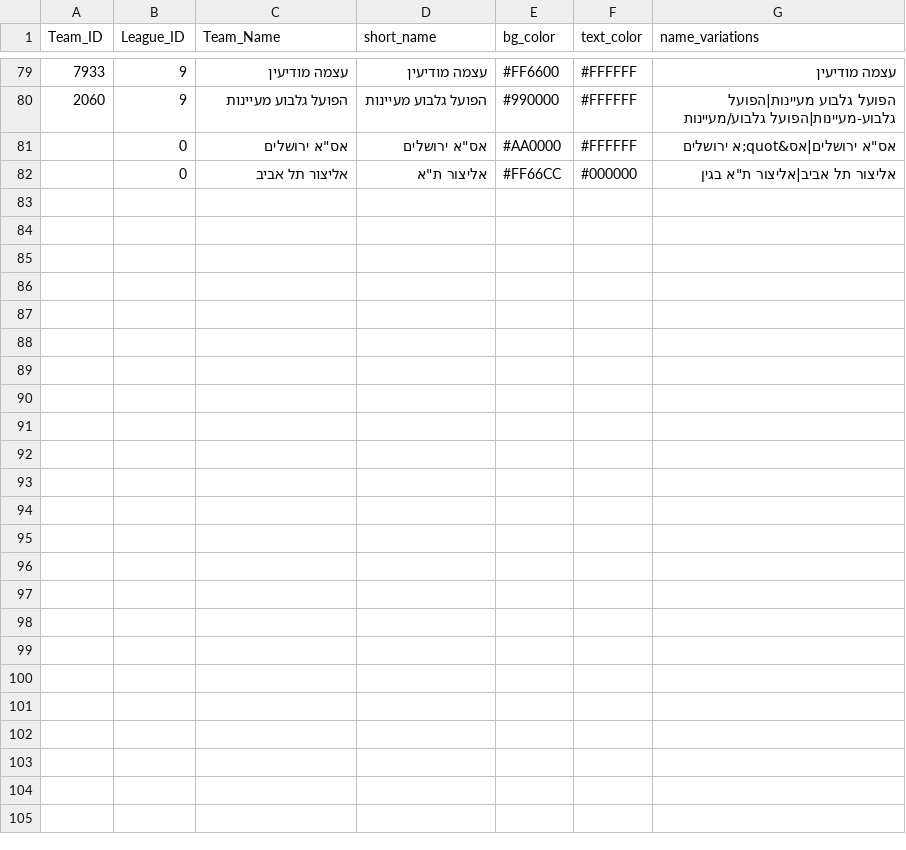
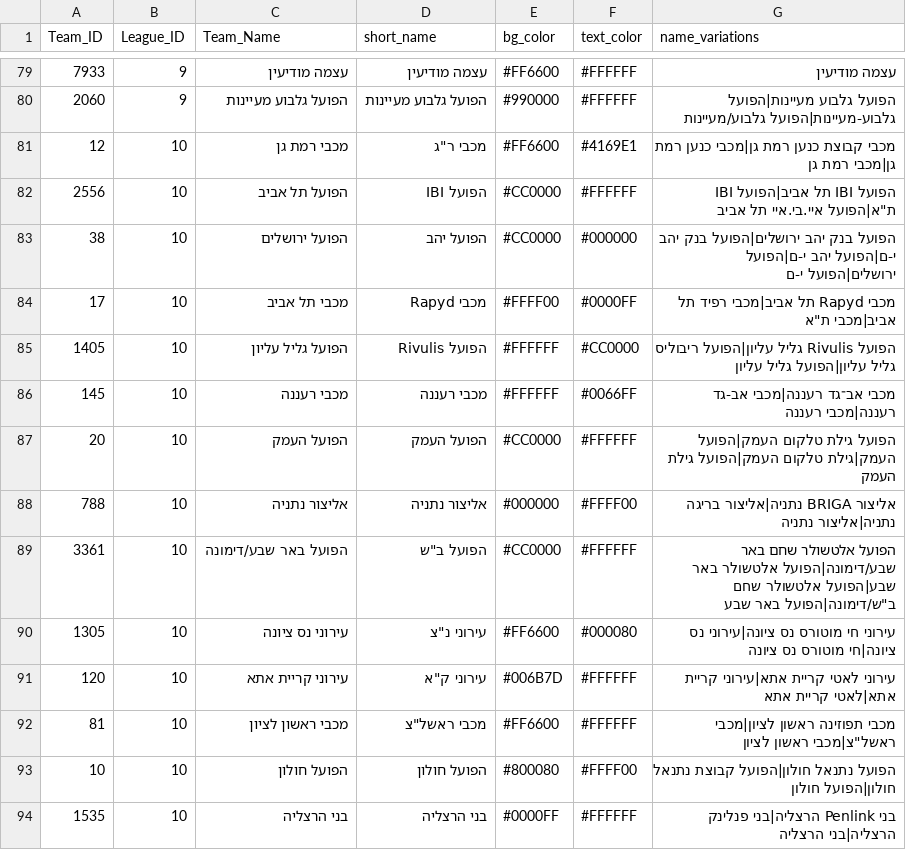
Before and after one commit to navonn3/mega-scraper, a CSV file: data/teams.csv, drawn as a sheet; only a part is shown, gaps mark what is left out.

```diff
--- a/data/teams.csv
+++ b/data/teams.csv
@@ -80,3 +80,15 @@
 2060,9,הפועל גלבוע מעיינות,הפועל גלבוע מעיינות,#990000,#FFFFFF,הפועל גלבוע מעיינות|הפועל גלבוע-מעיינות|הפועל גלבוע/מעיינות
-,0,"אס""א ירושלים","אס""א ירושלים",#AA0000,#FFFFFF,"אס""א ירושלים|אס&quot;א ירושלים"
-,0,אליצור תל אביב,"אליצור ת""א",#FF66CC,#000000,"אליצור תל אביב|אליצור ת""א בגין"
+12,10,מכבי רמת גן,מכבי ר"ג,#FF6600,#4169E1,מכבי קבוצת כנען רמת גן|מכבי כנען רמת גן|מכבי רמת גן
+2556,10,הפועל תל אביב,הפועל IBI,#CC0000,#FFFFFF,"הפועל IBI תל אביב|הפועל IBI ת""א|הפועל איי.בי.איי תל אביב"
+38,10,הפועל ירושלים,הפועל יהב,#CC0000,#000000,הפועל בנק יהב ירושלים|הפועל בנק יהב י-ם|הפועל יהב י-ם|הפועל ירושלים|הפועל י-ם
+17,10,מכבי תל אביב,מכבי Rapyd,#FFFF00,#0000FF,"מכבי Rapyd תל אביב|מכבי רפיד תל אביב|מכבי ת""א"
+1405,10,הפועל גליל עליון,הפועל Rivulis,#FFFFFF,#CC0000,הפועל Rivulis גליל עליון|הפועל ריבוליס גליל עליון|הפועל גליל עליון
+145,10,מכבי רעננה,מכבי רעננה,#FFFFFF,#0066FF,מכבי אב־גד רעננה|מכבי אב-גד רעננה|מכבי רעננה
+20,10,הפועל העמק,הפועל העמק,#CC0000,#FFFFFF,הפועל גילת טלקום העמק|הפועל העמק|גילת טלקום העמק|הפועל גילת העמק
+788,10,אליצור נתניה,אליצור נתניה,#000000,#FFFF00,אליצור BRIGA נתניה|אליצור בריגה נתניה|אליצור נתניה
+3361,10,הפועל באר שבע/דימונה,הפועל ב"ש,#CC0000,#FFFFFF,"הפועל אלטשולר שחם באר שבע/דימונה|הפועל אלטשולר באר שבע|הפועל אלטשולר שחם ב""ש/דימונה|הפועל באר שבע"
+1305,10,עירוני נס ציונה,עירוני נ"צ,#FF6600,#000080,עירוני חי מוטורס נס ציונה|עירוני נס ציונה|חי מוטורס נס ציונה
+120,10,עירוני קריית אתא,עירוני ק"א,#006B7D,#FFFFFF,עירוני לאטי קריית אתא|עירוני קריית אתא|לאטי קריית אתא
+81,10,מכבי ראשון לציון,מכבי ראשל"צ,#FF6600,#FFFFFF,"מכבי תפוזינה ראשון לציון|מכבי ראשל""צ|מכבי ראשון לציון"
+10,10,הפועל חולון,הפועל חולון,#800080,#FFFF00,הפועל נתנאל חולון|הפועל קבוצת נתנאל חולון|הפועל חולון
+1535,10,בני הרצליה,בני הרצליה,#0000FF,#FFFFFF,בני Penlink הרצליה|בני פנלינק הרצליה|בני הרצליה
```
Also changed, not shown: data/leagues.csv, data/normalization/teams_mapping.csv, 13 other files.
